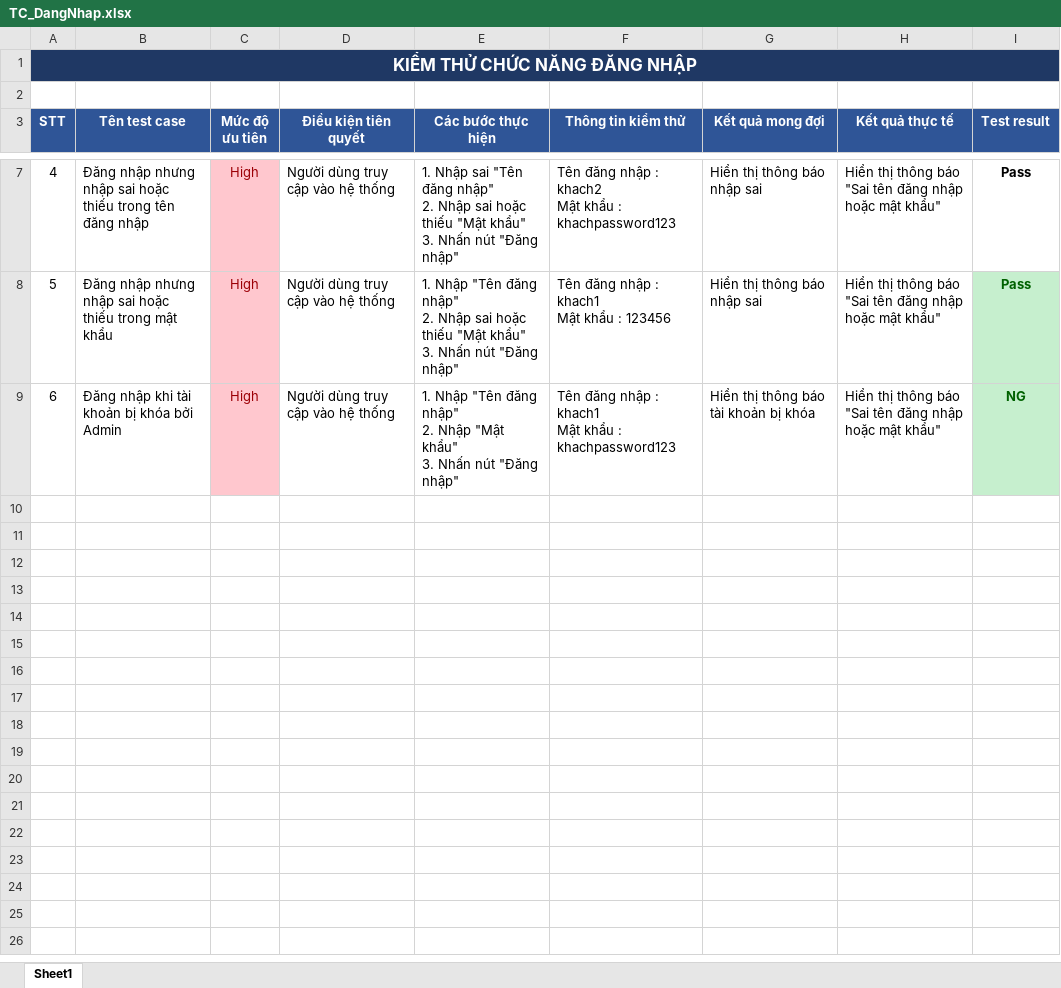
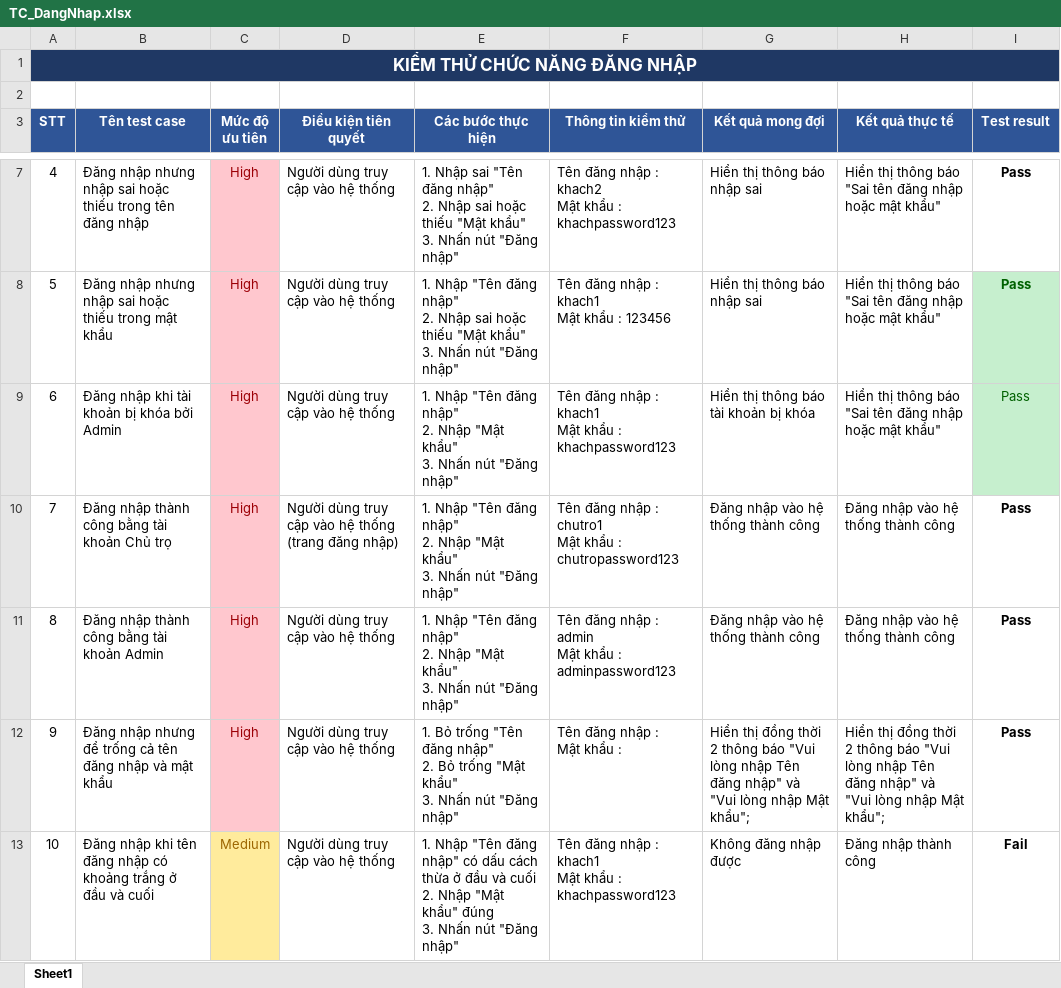
Before and after one commit to TheBao0105/nhatro-management, an Excel workbook: TestCase/TC_DangNhap.xlsx, sheet Sheet1, drawn as a sheet; only a part is shown, gaps mark what is left out; values as stored, in another font and other column widths than the file's, no borders; conditional formats not drawn; ↵ is a line break in a cell; the diff covers the shown part only; the diff names each change by its address in the sheet, - before the commit and + after, or states it on an @@ line.

Commit message:
Chỉnh sửa Test Sprint 1

```diff
--- a/TestCase/TC_DangNhap.xlsx (sheet Sheet1)
+++ b/TestCase/TC_DangNhap.xlsx (sheet Sheet1)
-B1:I1 fill: #1F3864
+B1:I1 fill: none
-I9 (Test result): NG
+I9 (Test result): Pass
-I9 bold: on
+I9 bold: off
+row 10: 7 | Đăng nhập thành công bằng tài khoản Chủ trọ | High | Người dùng truy cập vào hệ thống (trang đăng nhập) | 1. Nhập "Tên đăng nhập" ↵ 2. Nhập "Mật khẩu" ↵ 3. Nhấn nút "Đăng nhập" | Tên đăng nhập : chutro1 ↵ Mật khẩu : chutropassword123 | Đăng nhập vào hệ thống thành công | Đăng nhập vào hệ thống thành công | Pass
+row 11: 8 | Đăng nhập thành công bằng tài khoản Admin | High | Người dùng truy cập vào hệ thống | 1. Nhập "Tên đăng nhập" ↵ 2. Nhập "Mật khẩu" ↵ 3. Nhấn nút "Đăng nhập" | Tên đăng nhập : admin ↵ Mật khẩu : adminpassword123 | Đăng nhập vào hệ thống thành công | Đăng nhập vào hệ thống thành công | Pass
+row 12: 9 | Đăng nhập nhưng để trống cả tên đăng nhập và mật khẩu | High | Người dùng truy cập vào hệ thống | 1. Bỏ trống "Tên đăng nhập" ↵ 2. Bỏ trống "Mật khẩu" ↵ 3. Nhấn nút "Đăng nhập" | Tên đăng nhập : ↵ Mật khẩu : | Hiển thị đồng thời 2 thông báo "Vui lòng nhập Tên đăng nhập" và "Vui lòng nhập Mật khẩu"; | Hiển thị đồng thời 2 thông báo "Vui lòng nhập Tên đăng nhập" và "Vui lòng nhập Mật khẩu"; | Pass
+row 13: 10 | Đăng nhập khi tên đăng nhập có khoảng trắng ở đầu và cuối | Medium | Người dùng truy cập vào hệ thống | 1. Nhập "Tên đăng nhập" có dấu cách thừa ở đầu và cuối ↵ 2. Nhập "Mật khẩu" đúng ↵ 3. Nhấn nút "Đăng nhập" | Tên đăng nhập : khach1 ↵ Mật khẩu : khachpassword123 | Không đăng nhập được | Đăng nhập thành công | Fail
```
Also changed, not shown: 15 added rows elsewhere in this sheet, TestCase/TC_DoiMatKhau.xlsx, TestCase/TC_PhanQuyen.xlsx, 3 other files.
